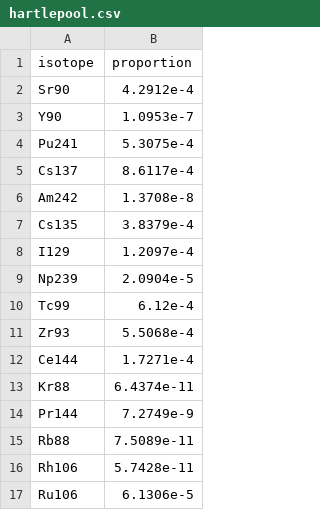
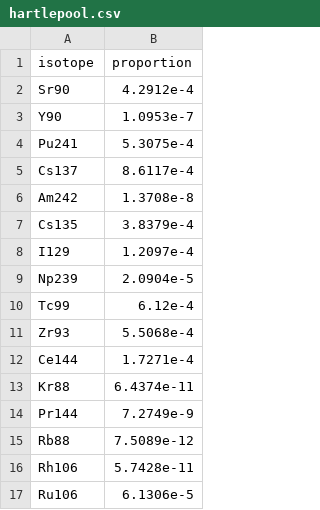
Before and after one commit to ekneale/SNF-simulations, a CSV file: src/snf_simulations/data/reactor_data/hartlepool.csv, drawn as a sheet.

Commit message:
Replace incorrect reactor values

```diff
--- a/src/snf_simulations/data/reactor_data/hartlepool.csv
+++ b/src/snf_simulations/data/reactor_data/hartlepool.csv
@@ -14,3 +14,3 @@ Kr88,6.4374e-11
 Pr144,7.2749e-9
-Rb88,7.5089e-11
+Rb88,7.5089e-12
 Rh106,5.7428e-11
```
Also changed, not shown: src/snf_simulations/data/reactor_data/sizewell.csv, 2 other files.
